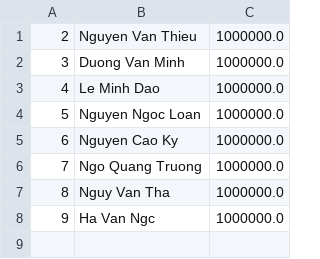
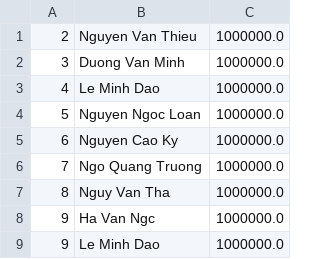
Before and after one commit to vuongquocanh02th/CaseStudyMD2, a CSV file: src/files/CommanderList.csv, drawn as a sheet; the diff names each change by its address in the sheet, - before the commit and + after, or states it on an @@ line.

```diff
--- a/src/files/CommanderList.csv
+++ b/src/files/CommanderList.csv
+row 9: 9 | Le Minh Dao | 1000000.0
```
Also changed, not shown: 4 other files.
